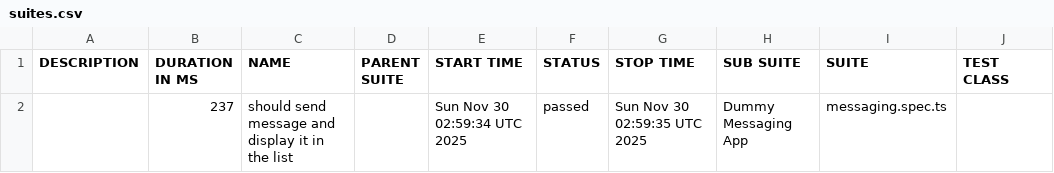
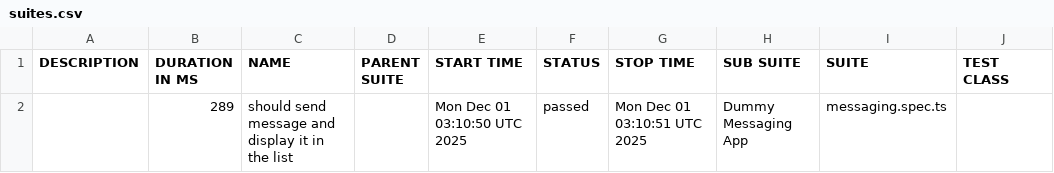
Before and after one commit to axelforce/dummyMessage, a CSV file: data/suites.csv, drawn as a sheet; only a part is shown; the diff names each change by its address in the sheet, - before the commit and + after, or states it on an @@ line.

```diff
--- a/data/suites.csv
+++ b/data/suites.csv
-B2 (DURATION IN MS): 237
+B2 (DURATION IN MS): 289
-E2 (START TIME): Sun Nov 30 02:59:34 UTC 2025
+E2 (START TIME): Mon Dec 01 03:10:50 UTC 2025
-G2 (STOP TIME): Sun Nov 30 02:59:35 UTC 2025
+G2 (STOP TIME): Mon Dec 01 03:10:51 UTC 2025
```
Also changed, not shown: 16 other files.
